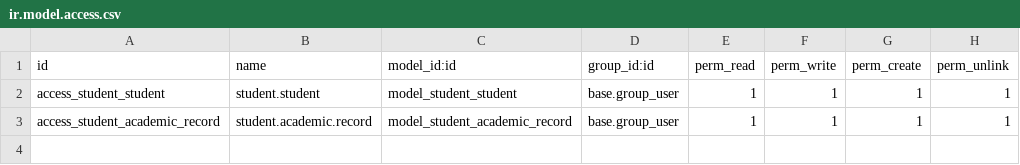
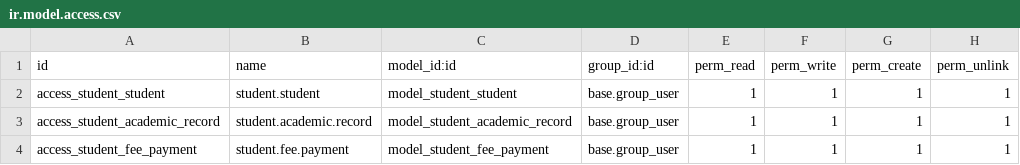
Before and after one commit to odoocrafts/student_management, a CSV file: security/ir.model.access.csv, drawn as a sheet.

Commit message:
Add fee management fields and views for Student model

```diff
--- a/security/ir.model.access.csv
+++ b/security/ir.model.access.csv
@@ -3 +3,2 @@ access_student_student,student.student,model_student_student,base.group_user,1,1
 access_student_academic_record,student.academic.record,model_student_academic_record,base.group_user,1,1,1,1
+access_student_fee_payment,student.fee.payment,model_student_fee_payment,base.group_user,1,1,1,1
```
Also changed, not shown: 3 other files.
